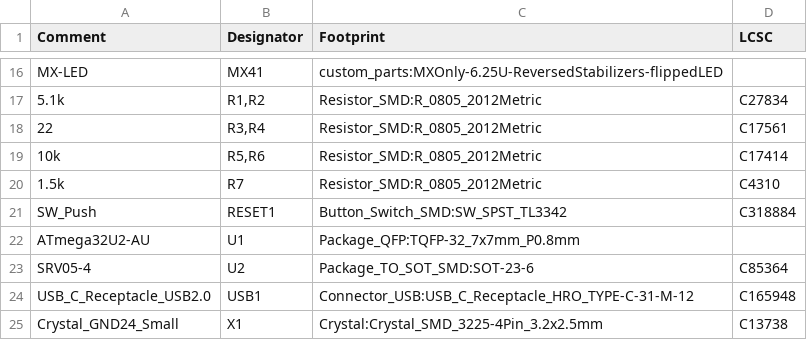
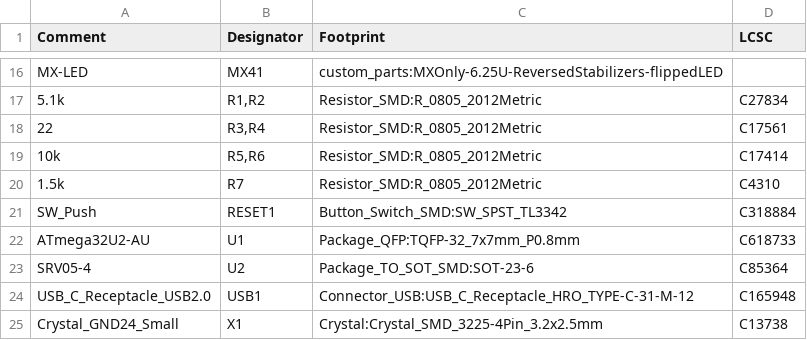
Before and after one commit to kb-elmo/QEZ, a CSV file: pcb/qez.csv, drawn as a sheet; only a part is shown, gaps mark what is left out.

```diff
--- a/pcb/qez.csv
+++ b/pcb/qez.csv
@@ -21,3 +21,3 @@ Comment,Designator,Footprint,LCSC
 "SW_Push","RESET1","Button_Switch_SMD:SW_SPST_TL3342","C318884"
-"ATmega32U2-AU","U1","Package_QFP:TQFP-32_7x7mm_P0.8mm",""
+"ATmega32U2-AU","U1","Package_QFP:TQFP-32_7x7mm_P0.8mm","C618733"
 "SRV05-4","U2","Package_TO_SOT_SMD:SOT-23-6","C85364"
```
Also changed, not shown: pcb/fab/qez_bom_jlc.csv, 1 other file.
